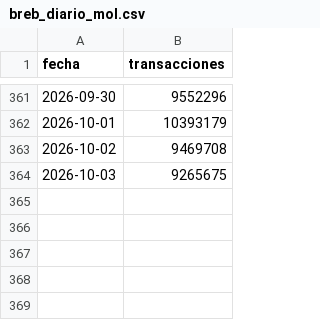
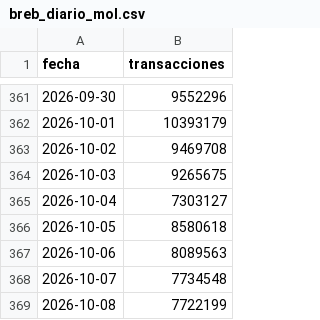
Before and after one commit to danielcastaed/breb-intelligence, a CSV file: data/breb_diario_mol.csv, drawn as a sheet; only a part is shown, gaps mark what is left out; the diff names each change by its address in the sheet, - before the commit and + after, or states it on an @@ line.

```diff
--- a/data/breb_diario_mol.csv
+++ b/data/breb_diario_mol.csv
+row 365: 2026-10-04 | 7303127
+row 366: 2026-10-05 | 8580618
+row 367: 2026-10-06 | 8089563
+row 368: 2026-10-07 | 7734548
+row 369: 2026-10-08 | 7722199
```
Also changed, not shown: data/breb_dice_composicion.csv, data/breb_mol_cortes.csv, 3 other files.
